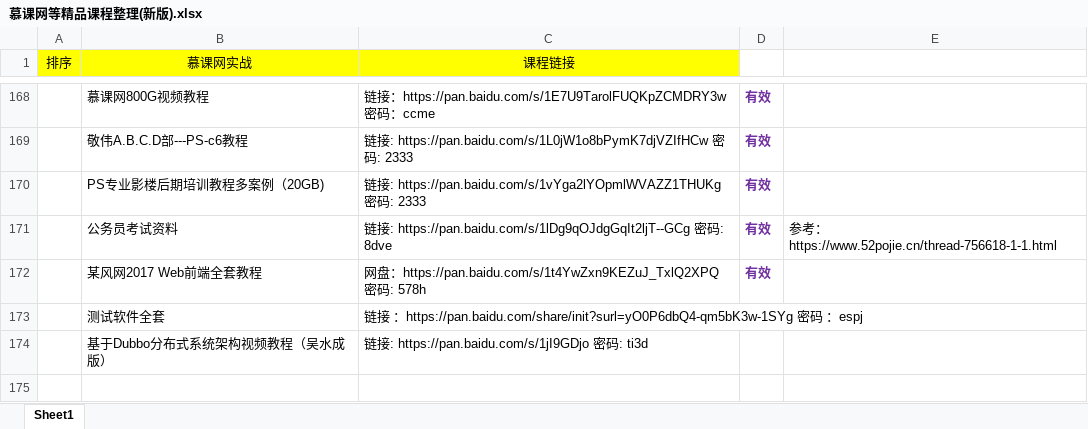
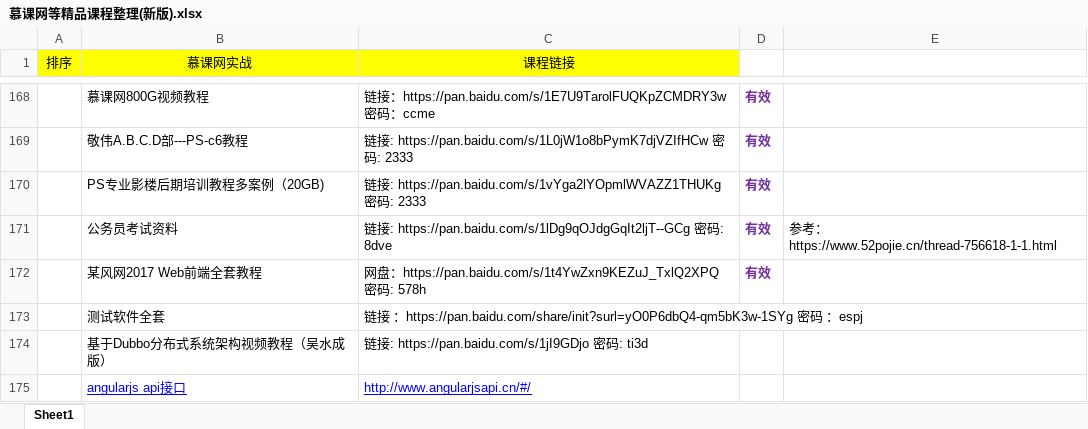
Before and after one commit to ykyh-arch/study-notes, an Excel workbook: 文档/excel/慕课网等精品课程整理(新版).xlsx, sheet Sheet1, drawn as a sheet; only a part is shown, gaps mark what is left out; values as stored, in another font and other column widths than the file's, no borders; the diff names each change by its address in the sheet, - before the commit and + after, or states it on an @@ line.

Commit message:
文档更新;

```diff
--- a/文档/excel/慕课网等精品课程整理(新版).xlsx (sheet Sheet1)
+++ b/文档/excel/慕课网等精品课程整理(新版).xlsx (sheet Sheet1)
+row 175:  | angularjs api接口 | http://www.angularjsapi.cn/#/
```
